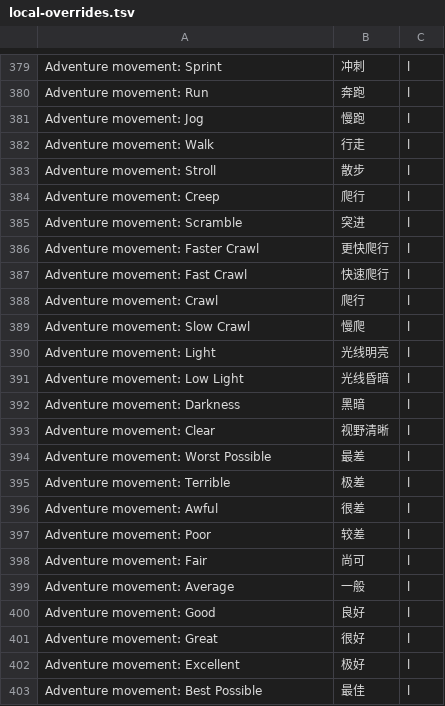
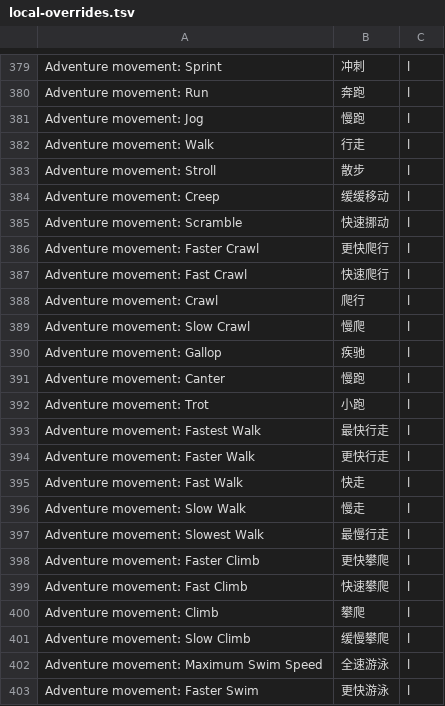
Before and after one commit to pokemonchw/dfcn, a TSV file: data/runtime/local-overrides.tsv, drawn as a sheet; only a part is shown, gaps mark what is left out; the shorter side is filled out with more unchanged rows; the diff covers the shown part only.

```diff
--- a/data/runtime/local-overrides.tsv
+++ b/data/runtime/local-overrides.tsv
@@ -383,4 +383,4 @@ Adventure movement: Walk	行走	l
 Adventure movement: Stroll	散步	l
-Adventure movement: Creep	爬行	l
-Adventure movement: Scramble	突进	l
+Adventure movement: Creep	缓缓移动	l
+Adventure movement: Scramble	快速挪动	l
 Adventure movement: Faster Crawl	更快爬行	l
@@ -389 +389,15 @@ Adventure movement: Crawl	爬行	l
 Adventure movement: Slow Crawl	慢爬	l
+Adventure movement: Gallop	疾驰	l
+Adventure movement: Canter	慢跑	l
+Adventure movement: Trot	小跑	l
+Adventure movement: Fastest Walk	最快行走	l
+Adventure movement: Faster Walk	更快行走	l
+Adventure movement: Fast Walk	快走	l
+Adventure movement: Slow Walk	慢走	l
+Adventure movement: Slowest Walk	最慢行走	l
+Adventure movement: Faster Climb	更快攀爬	l
+Adventure movement: Fast Climb	快速攀爬	l
+Adventure movement: Climb	攀爬	l
+Adventure movement: Slow Climb	缓慢攀爬	l
+Adventure movement: Maximum Swim Speed	全速游泳	l
+Adventure movement: Faster Swim	更快游泳	l
```
Also changed, not shown: 15 added rows and 3 edited cells elsewhere in this file, 21 other files.
